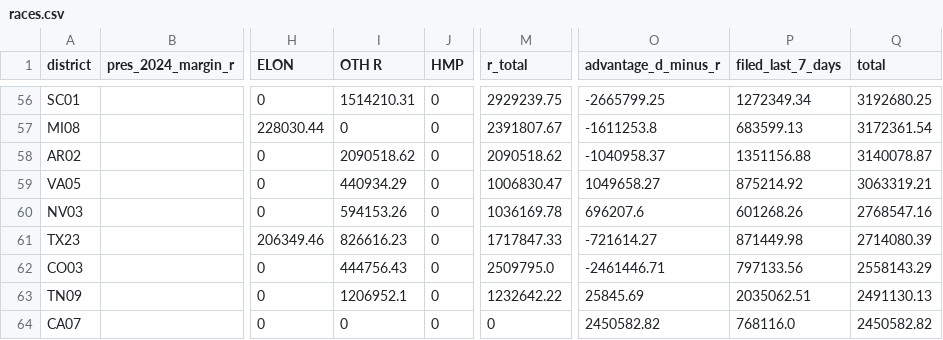
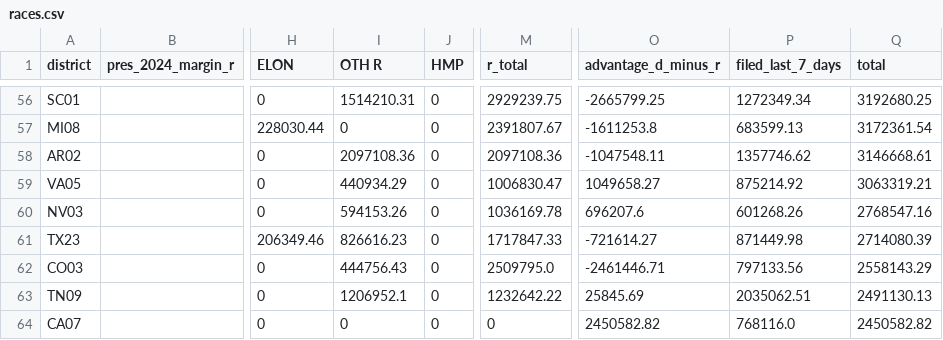
Before and after one commit to ntkutner/house-ie-tracker, a CSV file: docs/races.csv, drawn as a sheet; only a part is shown, gaps mark what is left out; the diff names each change by its address in the sheet, - before the commit and + after, or states it on an @@ line.

Commit message:
IE data update 2026-10-19 14:59 UTC

```diff
--- a/docs/races.csv
+++ b/docs/races.csv
-I58 (OTH R): 2090518.62
+I58 (OTH R): 2097108.36
-M58 (r_total): 2090518.62
+M58 (r_total): 2097108.36
-O58 (advantage_d_minus_r): -1040958.37
+O58 (advantage_d_minus_r): -1047548.11
-P58 (filed_last_7_days): 1351156.88
+P58 (filed_last_7_days): 1357746.62
-Q58 (total): 3140078.87
+Q58 (total): 3146668.61
```
Also changed, not shown: 7 other files.
